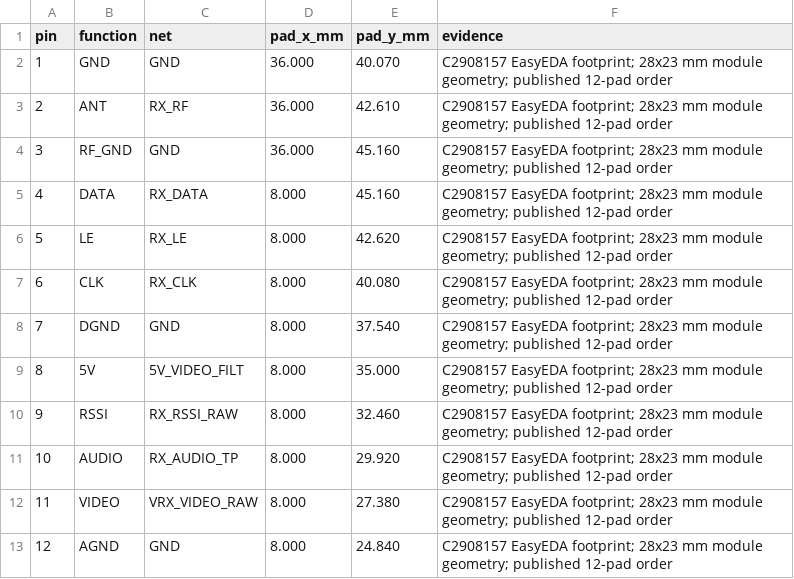
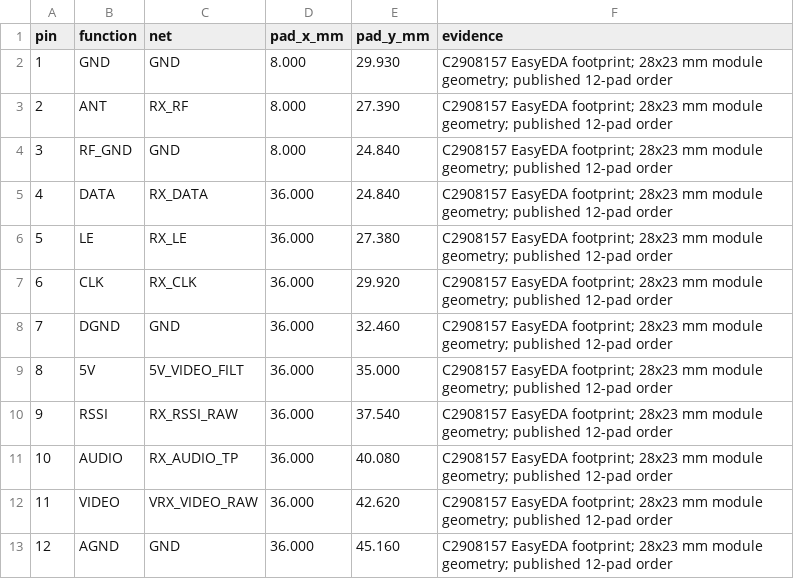
Before and after one commit to Twotoz/OpenPocket, a CSV file: hardware/rev-a/rx5808-pin-audit.csv, drawn as a sheet.

```diff
--- a/hardware/rev-a/rx5808-pin-audit.csv
+++ b/hardware/rev-a/rx5808-pin-audit.csv
@@ -1,13 +1,13 @@
 pin,function,net,pad_x_mm,pad_y_mm,evidence
-1,GND,GND,36.000,40.070,C2908157 EasyEDA footprint; 28x23 mm module geometry; published 12-pad order
-2,ANT,RX_RF,36.000,42.610,C2908157 EasyEDA footprint; 28x23 mm module geometry; published 12-pad order
-3,RF_GND,GND,36.000,45.160,C2908157 EasyEDA footprint; 28x23 mm module geometry; published 12-pad order
-4,DATA,RX_DATA,8.000,45.160,C2908157 EasyEDA footprint; 28x23 mm module geometry; published 12-pad order
-5,LE,RX_LE,8.000,42.620,C2908157 EasyEDA footprint; 28x23 mm module geometry; published 12-pad order
-6,CLK,RX_CLK,8.000,40.080,C2908157 EasyEDA footprint; 28x23 mm module geometry; published 12-pad order
-7,DGND,GND,8.000,37.540,C2908157 EasyEDA footprint; 28x23 mm module geometry; published 12-pad order
-8,5V,5V_VIDEO_FILT,8.000,35.000,C2908157 EasyEDA footprint; 28x23 mm module geometry; published 12-pad order
-9,RSSI,RX_RSSI_RAW,8.000,32.460,C2908157 EasyEDA footprint; 28x23 mm module geometry; published 12-pad order
-10,AUDIO,RX_AUDIO_TP,8.000,29.920,C2908157 EasyEDA footprint; 28x23 mm module geometry; published 12-pad order
-11,VIDEO,VRX_VIDEO_RAW,8.000,27.380,C2908157 EasyEDA footprint; 28x23 mm module geometry; published 12-pad order
-12,AGND,GND,8.000,24.840,C2908157 EasyEDA footprint; 28x23 mm module geometry; published 12-pad order
+1,GND,GND,8.000,29.930,C2908157 EasyEDA footprint; 28x23 mm module geometry; published 12-pad order
+2,ANT,RX_RF,8.000,27.390,C2908157 EasyEDA footprint; 28x23 mm module geometry; published 12-pad order
+3,RF_GND,GND,8.000,24.840,C2908157 EasyEDA footprint; 28x23 mm module geometry; published 12-pad order
+4,DATA,RX_DATA,36.000,24.840,C2908157 EasyEDA footprint; 28x23 mm module geometry; published 12-pad order
+5,LE,RX_LE,36.000,27.380,C2908157 EasyEDA footprint; 28x23 mm module geometry; published 12-pad order
+6,CLK,RX_CLK,36.000,29.920,C2908157 EasyEDA footprint; 28x23 mm module geometry; published 12-pad order
+7,DGND,GND,36.000,32.460,C2908157 EasyEDA footprint; 28x23 mm module geometry; published 12-pad order
+8,5V,5V_VIDEO_FILT,36.000,35.000,C2908157 EasyEDA footprint; 28x23 mm module geometry; published 12-pad order
+9,RSSI,RX_RSSI_RAW,36.000,37.540,C2908157 EasyEDA footprint; 28x23 mm module geometry; published 12-pad order
+10,AUDIO,RX_AUDIO_TP,36.000,40.080,C2908157 EasyEDA footprint; 28x23 mm module geometry; published 12-pad order
+11,VIDEO,VRX_VIDEO_RAW,36.000,42.620,C2908157 EasyEDA footprint; 28x23 mm module geometry; published 12-pad order
+12,AGND,GND,36.000,45.160,C2908157 EasyEDA footprint; 28x23 mm module geometry; published 12-pad order
```
Also changed, not shown: hardware/rev-a/cpl-generic.csv, hardware/rev-a/cpl-jlcpcb.csv, 7 other files.
